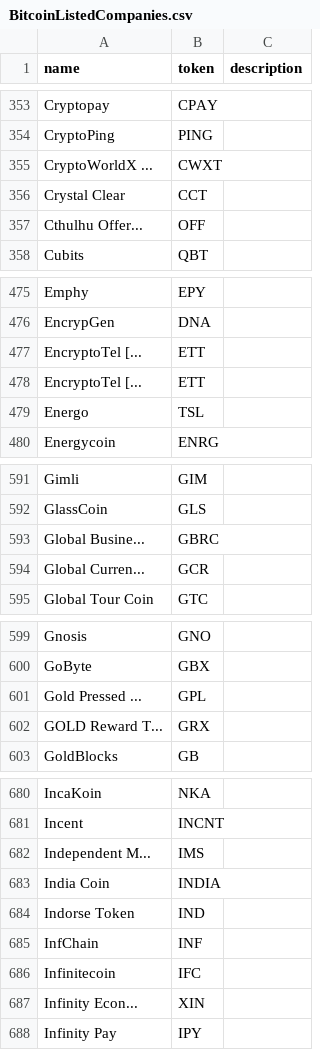
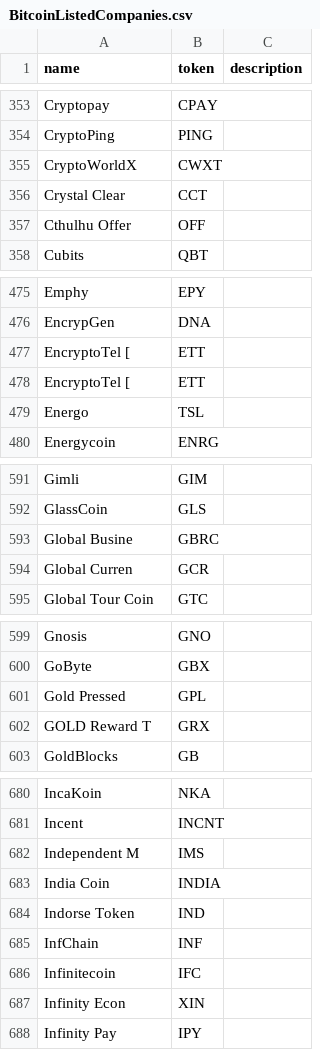
Before and after one commit to nicktaras/json_mocks, a CSV file: BitcoinListedCompanies.csv, drawn as a sheet; only a part is shown, gaps mark what is left out; the diff covers the shown part only.

```diff
--- a/BitcoinListedCompanies.csv
+++ b/BitcoinListedCompanies.csv
@@ -354,5 +354,5 @@ Cryptopay,CPAY,
 CryptoPing,PING,
-CryptoWorldX ...,CWXT,
+CryptoWorldX ,CWXT,
 Crystal Clear,CCT,
-Cthulhu Offer...,OFF,
+Cthulhu Offer,OFF,
 Cubits,QBT,
@@ -476,4 +476,4 @@ Emphy,EPY,
 EncrypGen,DNA,
-EncryptoTel [...,ETT,
-EncryptoTel [...,ETT,
+EncryptoTel [,ETT,
+EncryptoTel [,ETT,
 Energo,TSL,
@@ -592,4 +592,4 @@ Gimli,GIM,
 GlassCoin,GLS,
-Global Busine...,GBRC,
-Global Curren...,GCR,
+Global Busine,GBRC,
+Global Curren,GCR,
 Global Tour Coin,GTC,
@@ -600,4 +600,4 @@ Gnosis,GNO,
 GoByte,GBX,
-Gold Pressed ...,GPL,
-GOLD Reward T...,GRX,
+Gold Pressed ,GPL,
+GOLD Reward T,GRX,
 GoldBlocks,GB,
@@ -681,3 +681,3 @@ IncaKoin,NKA,
 Incent,INCNT,
-Independent M...,IMS,
+Independent M,IMS,
 India Coin,INDIA,
@@ -686,3 +686,3 @@ InfChain,INF,
 Infinitecoin,IFC,
-Infinity Econ...,XIN,
+Infinity Econ,XIN,
 Infinity Pay,IPY,
```
Also changed, not shown: 51 edited cells elsewhere in this file.
